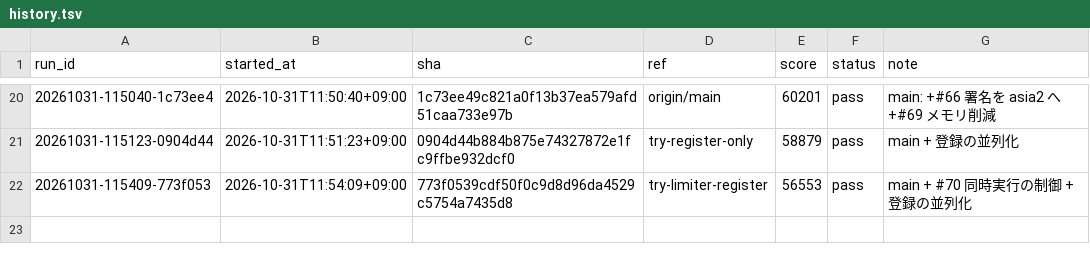
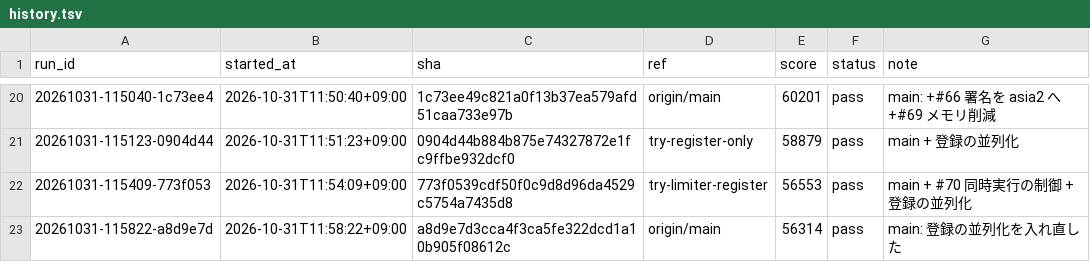
Before and after one commit to tmokmss/isucon-2026, a TSV file: runs/history.tsv, drawn as a sheet; only a part is shown, gaps mark what is left out.

```diff
--- a/runs/history.tsv
+++ b/runs/history.tsv
@@ -22 +22,2 @@ run_id	started_at	sha	ref	score	status	note
 20261031-115409-773f053	2026-10-31T11:54:09+09:00	773f0539cdf50f0c9d8d96da4529c5754a7435d8	try-limiter-register	56553	pass	main + #70 同時実行の制御 + 登録の並列化
+20261031-115822-a8d9e7d	2026-10-31T11:58:22+09:00	a8d9e7d3cca4f3ca5fe322dcd1a10b905f08612c	origin/main	56314	pass	main: 登録の並列化を入れ直した
```
